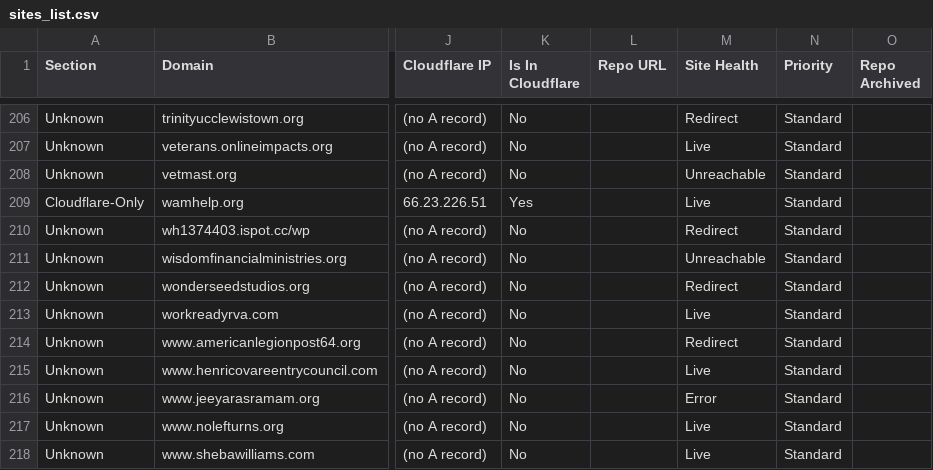
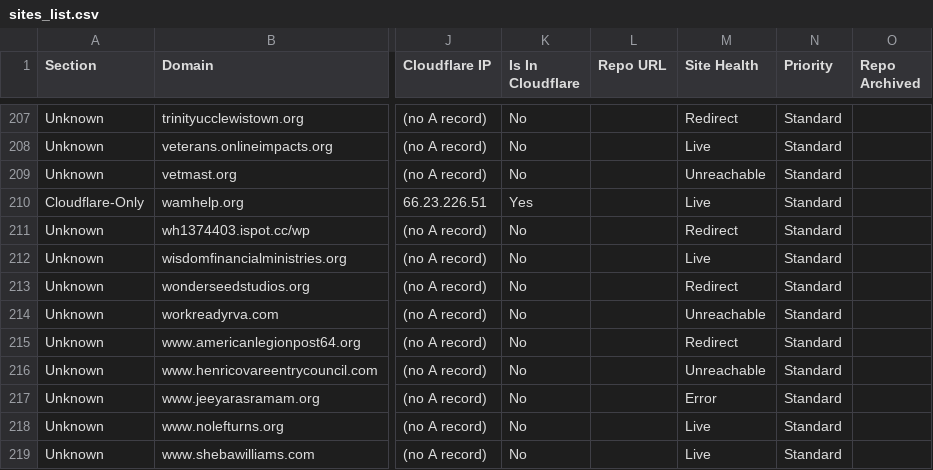
Before and after one commit to FreeForCharity/FFC-Cloudflare-Automation, a CSV file: sites-list/sites_list.csv, drawn as a sheet; only a part is shown, gaps mark what is left out; addresses are those after the commit; the diff covers the shown part only; the diff names each change by its address in the sheet, - before the commit and + after, or states it on an @@ line.

Commit message:
feat(sites-list): record Left-FFC dispositions + client-managed CF override
From the 2026-06-08 review of the 12 Left-FFC domains (see #407):

- Write each disposition into the curated Notes (let-go / defunct / etc.).
- Add a 'client-managed Cloudflare' override: a curated note containing
  'client-managed cloudflare' exempts a domain from the Left FFC flag, since
  some valid FFC sites keep DNS in the client's own Cloudflare account.
  hardpointconsulting.com is the first such case (Left FFC 12 -> 11).

Refs #407.

```diff
--- a/sites-list/sites_list.csv
+++ b/sites-list/sites_list.csv
-M212 (Site Health): Unreachable
+M212 (Site Health): Live
-M214 (Site Health): Live
+M214 (Site Health): Unreachable
-M216 (Site Health): Live
+M216 (Site Health): Unreachable
```
Also changed, not shown: 1 added row, 1 removed row and 21 edited cells elsewhere in this file, 2 other files.
